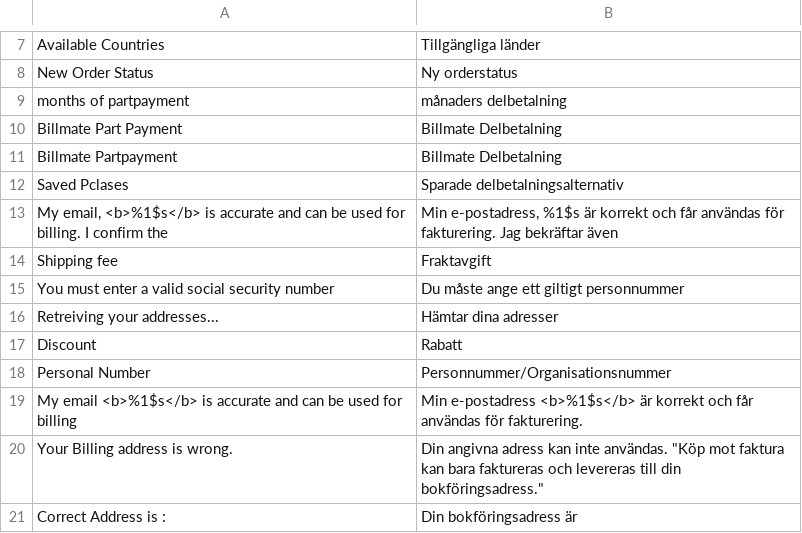
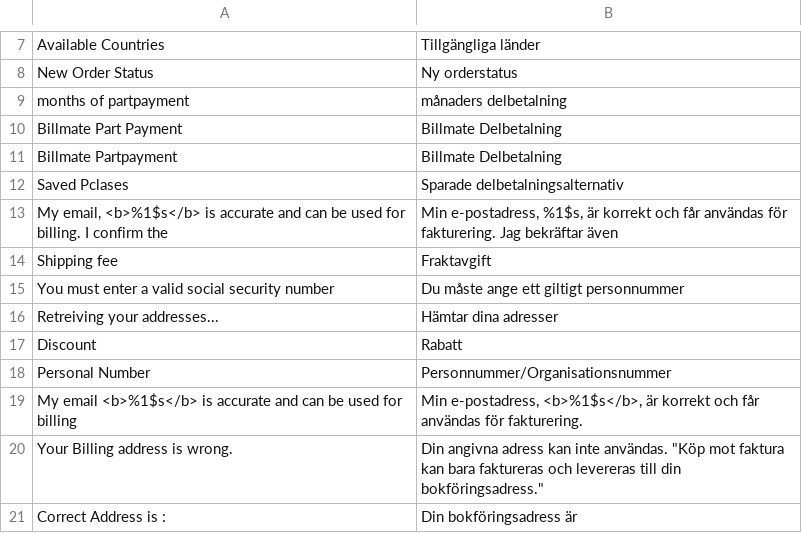
Before and after one commit to Billmate/magento, a CSV file: app/locale/sv_SE/Billmate_PartPayment.csv, drawn as a sheet; only a part is shown, gaps mark what is left out.

```diff
--- a/app/locale/sv_SE/Billmate_PartPayment.csv
+++ b/app/locale/sv_SE/Billmate_PartPayment.csv
@@ -12,3 +12,3 @@ New Order Status,Ny orderstatus
 Saved Pclases,Sparade delbetalningsalternativ
-"My email, <b>%1$s</b> is accurate and can be used for billing. I confirm the","Min e-postadress, %1$s är korrekt och får användas för fakturering. Jag bekräftar även"
+"My email, <b>%1$s</b> is accurate and can be used for billing. I confirm the","Min e-postadress, %1$s, är korrekt och får användas för fakturering. Jag bekräftar även"
 Shipping fee,Fraktavgift
@@ -18,3 +18,3 @@ Retreiving your addresses..., "Hämtar dina adresser"
 Personal Number, Personnummer/Organisationsnummer
-My email <b>%1$s</b> is accurate and can be used for billing, "Min e-postadress <b>%1$s</b> är korrekt och får användas för fakturering."
+My email <b>%1$s</b> is accurate and can be used for billing, "Min e-postadress, <b>%1$s</b>, är korrekt och får användas för fakturering."
 Your Billing address is wrong., Din angivna adress kan inte användas. "Köp mot faktura kan bara faktureras och levereras till din bokföringsadress."
```
Also changed, not shown: app/locale/sv_SE/Billmate_BillmateInvoice.csv.
